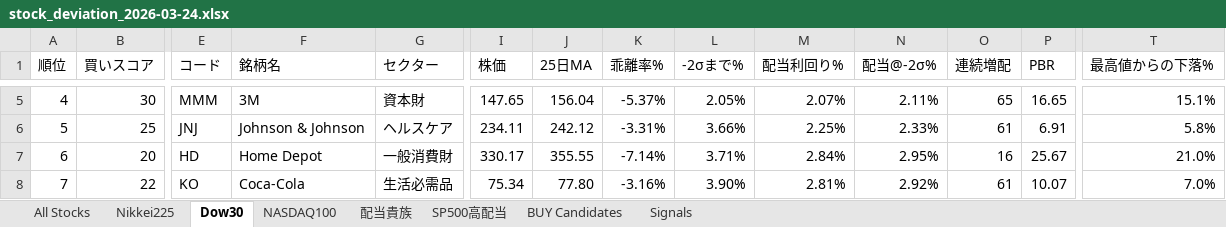
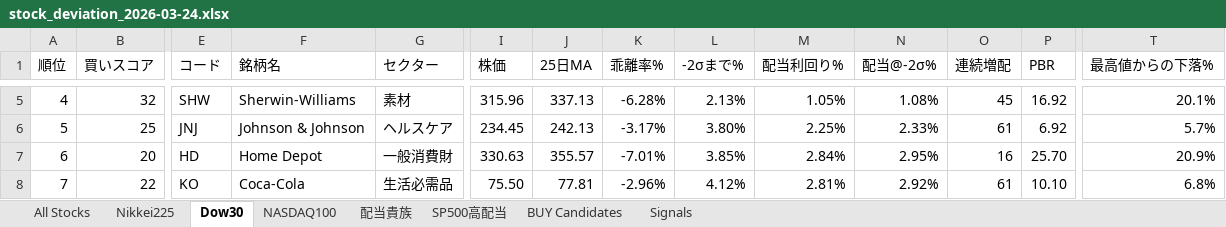
Before and after one commit to okanemochi-banzai/nikkei225-screener, an Excel workbook: output/stock_deviation_2026-03-24.xlsx, sheet Dow30, drawn as a sheet; only a part is shown, gaps mark what is left out; values as stored, in another font and other column widths than the file's, no cell formats; the diff covers the shown part only; the diff names each change by its address in the sheet, - before the commit and + after, or states it on an @@ line.

```diff
--- a/output/stock_deviation_2026-03-24.xlsx (sheet Dow30)
+++ b/output/stock_deviation_2026-03-24.xlsx (sheet Dow30)
-B5 (買いスコア): 30
+B5 (買いスコア): 32
-E5 (コード): MMM
+E5 (コード): SHW
-F5 (銘柄名): 3M
+F5 (銘柄名): Sherwin-Williams
-G5 (セクター): 資本財
+G5 (セクター): 素材
-I5 (株価): 147.65
+I5 (株価): 315.96
-J5 (25日MA): 156.04
+J5 (25日MA): 337.13
-K5 (乖離率%): -5.37%
+K5 (乖離率%): -6.28%
-L5 (-2σまで%): 2.05%
+L5 (-2σまで%): 2.13%
-M5 (配当利回り%): 2.07%
+M5 (配当利回り%): 1.05%
-N5 (配当@-2σ%): 2.11%
+N5 (配当@-2σ%): 1.08%
-O5 (連続増配): 65
+O5 (連続増配): 45
-P5 (PBR): 16.65
+P5 (PBR): 16.92
-T5 (最高値からの下落%): 15.1%
+T5 (最高値からの下落%): 20.1%
-I6 (株価): 234.11
+I6 (株価): 234.45
-J6 (25日MA): 242.12
+J6 (25日MA): 242.13
-K6 (乖離率%): -3.31%
+K6 (乖離率%): -3.17%
-L6 (-2σまで%): 3.66%
+L6 (-2σまで%): 3.80%
-P6 (PBR): 6.91
+P6 (PBR): 6.92
-T6 (最高値からの下落%): 5.8%
+T6 (最高値からの下落%): 5.7%
-I7 (株価): 330.17
+I7 (株価): 330.63
-J7 (25日MA): 355.55
+J7 (25日MA): 355.57
-K7 (乖離率%): -7.14%
+K7 (乖離率%): -7.01%
-L7 (-2σまで%): 3.71%
+L7 (-2σまで%): 3.85%
-P7 (PBR): 25.67
+P7 (PBR): 25.70
-T7 (最高値からの下落%): 21.0%
+T7 (最高値からの下落%): 20.9%
-I8 (株価): 75.34
+I8 (株価): 75.50
-J8 (25日MA): 77.80
+J8 (25日MA): 77.81
-K8 (乖離率%): -3.16%
+K8 (乖離率%): -2.96%
-L8 (-2σまで%): 3.90%
+L8 (-2σまで%): 4.12%
-P8 (PBR): 10.07
+P8 (PBR): 10.10
-T8 (最高値からの下落%): 7.0%
+T8 (最高値からの下落%): 6.8%
```
Also changed, not shown: 1 added row, 1 removed row and 272 edited cells elsewhere in this sheet, sheet All Stocks, sheet Signals, sheet NASDAQ100, sheet BUY Candidates, sheet 配当貴族, sheet SP500高配当, 1 more sheet, cell formats, 4 other files.
